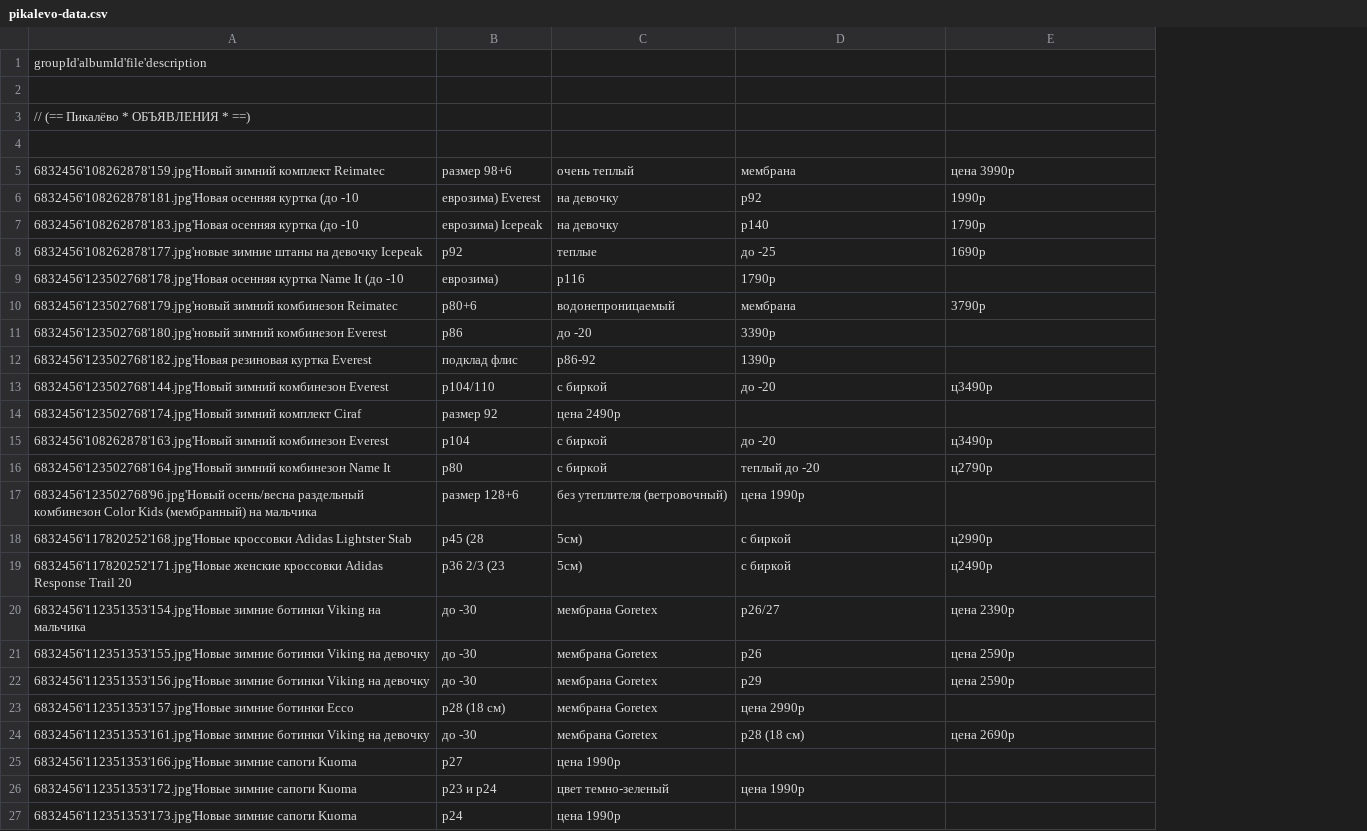
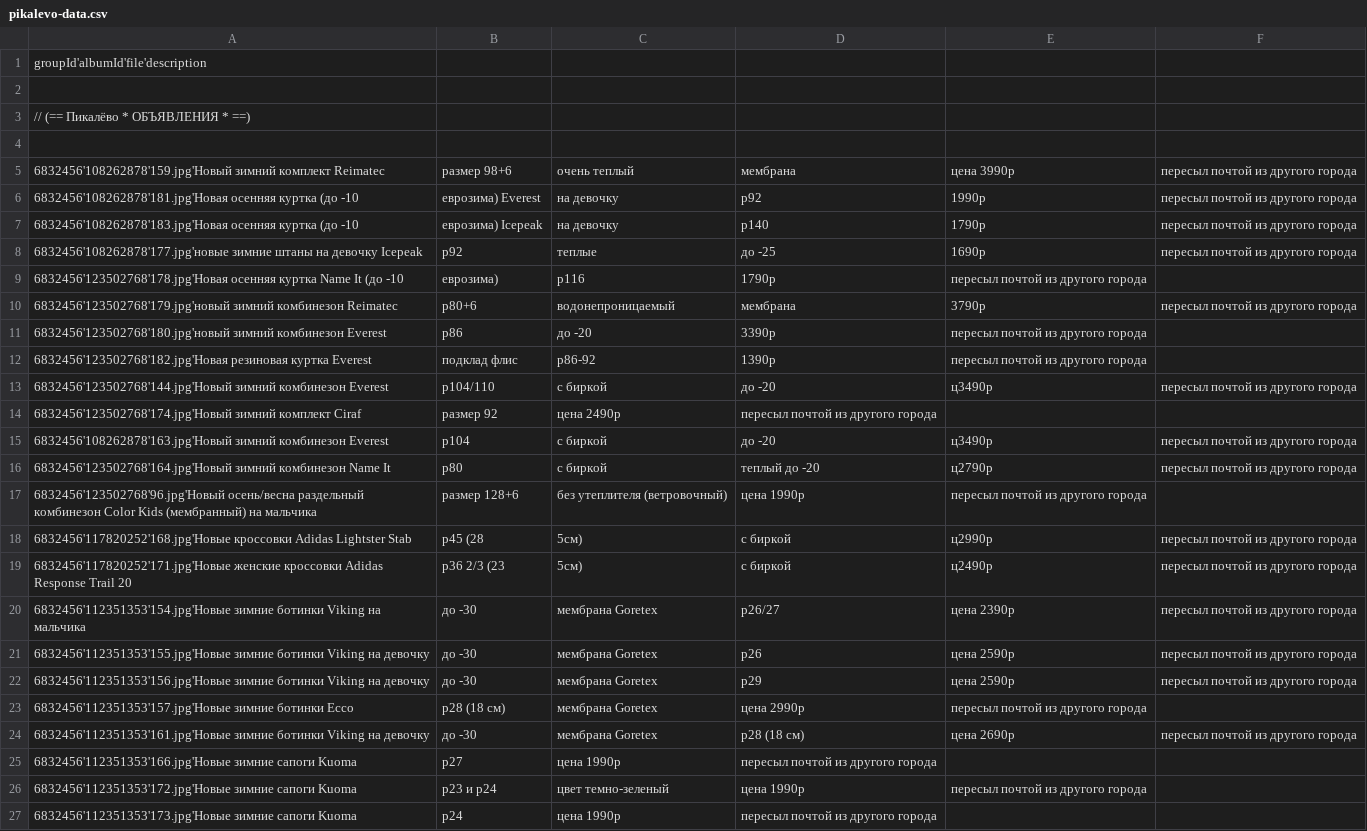
Before and after one commit to rnemykin/vkontakte, a CSV file: scheduled/src/main/resources/csv/pikalevo-data.csv, drawn as a sheet; the diff names each change by its address in the sheet, - before the commit and + after, or states it on an @@ line.

Commit message:
updated data

```diff
--- a/scheduled/src/main/resources/csv/pikalevo-data.csv
+++ b/scheduled/src/main/resources/csv/pikalevo-data.csv
+column F, rows 5-24: пересыл почтой из другого города | пересыл почтой из другого города | пересыл почтой из другого города | пересыл почтой из другого города |  | пересыл почтой из другого города |  |  | пересыл почтой из другого города |  | пересыл почтой из другого города | пересыл почтой из другого города |  | пересыл почтой из другого города | пересыл почтой из другого города | пересыл почтой из другого города | пересыл почтой из другого города | пересыл почтой из другого города |  | пересыл почтой из другого города
-E9: (empty)
+E9: пересыл почтой из другого города
-E11:E12: (empty)
+E11:E12: пересыл почтой из другого города
-D14: (empty)
+D14: пересыл почтой из другого города
-E17: (empty)
+E17: пересыл почтой из другого города
-E23: (empty)
+E23: пересыл почтой из другого города
-D25: (empty)
+D25: пересыл почтой из другого города
-E26: (empty)
+E26: пересыл почтой из другого города
-D27: (empty)
+D27: пересыл почтой из другого города
```
